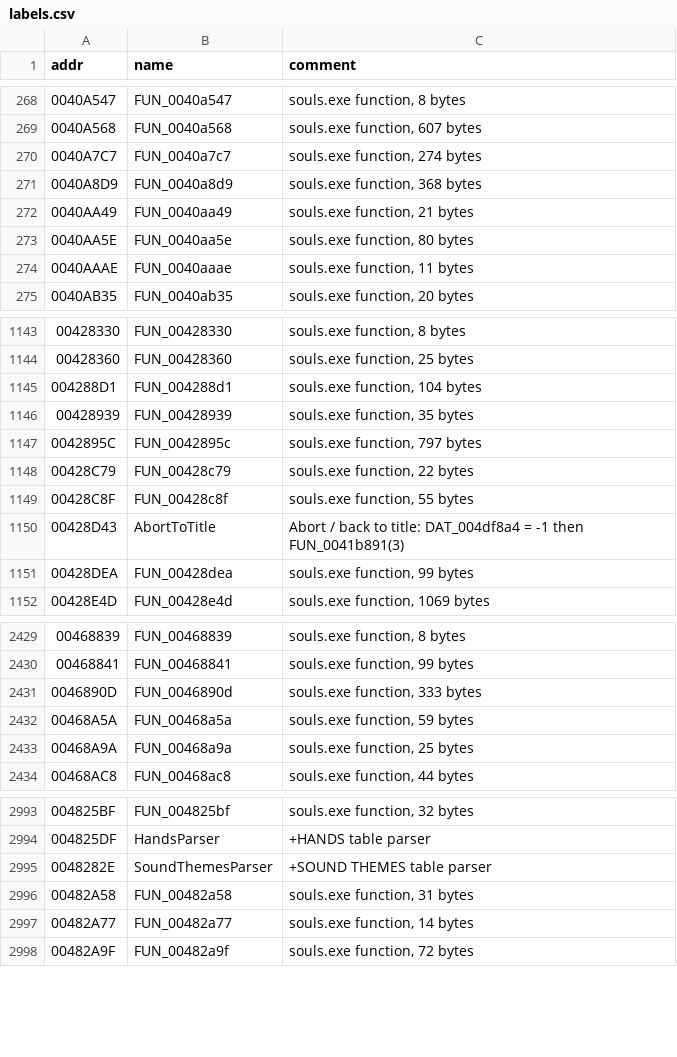
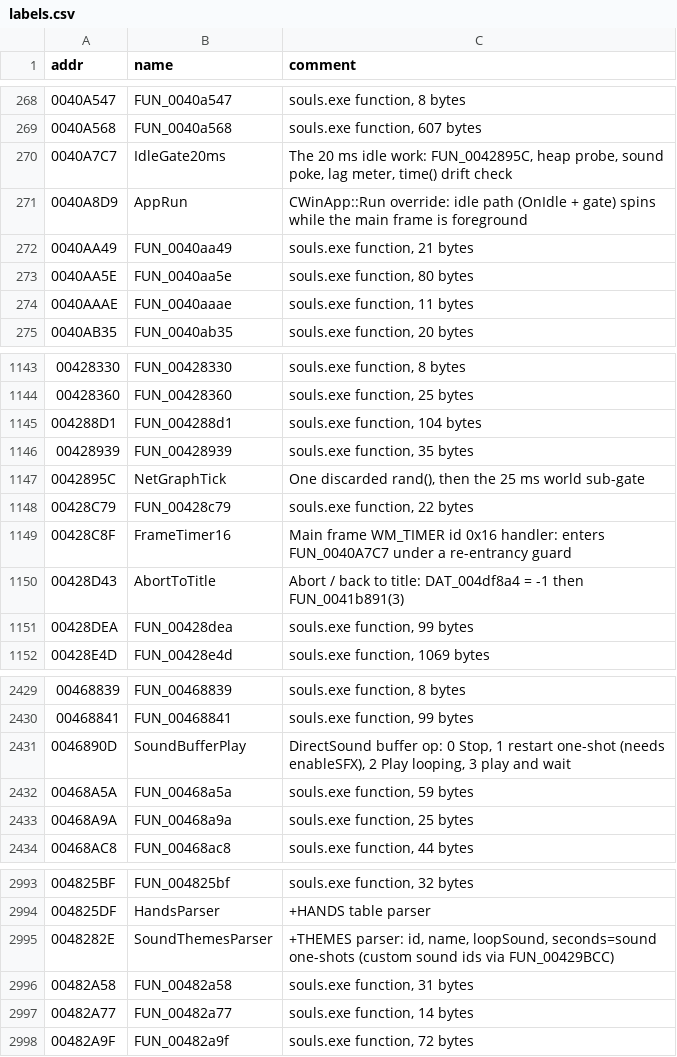
Before and after one commit to daevangelion/well-of-souls, a CSV file: labels.csv, drawn as a sheet; only a part is shown, gaps mark what is left out; the diff covers the shown part only.

```diff
--- a/labels.csv
+++ b/labels.csv
@@ -269,4 +269,4 @@ addr,name,comment
 0040A568,FUN_0040a568,"souls.exe function, 607 bytes"
-0040A7C7,FUN_0040a7c7,"souls.exe function, 274 bytes"
-0040A8D9,FUN_0040a8d9,"souls.exe function, 368 bytes"
+0040A7C7,IdleGate20ms,"The 20 ms idle work: FUN_0042895C, heap probe, sound poke, lag meter, time() drift check"
+0040A8D9,AppRun,CWinApp::Run override: idle path (OnIdle + gate) spins while the main frame is foreground
 0040AA49,FUN_0040aa49,"souls.exe function, 21 bytes"
@@ -1146,5 +1146,5 @@ addr,name,comment
 00428939,FUN_00428939,"souls.exe function, 35 bytes"
-0042895C,FUN_0042895c,"souls.exe function, 797 bytes"
+0042895C,NetGraphTick,"One discarded rand(), then the 25 ms world sub-gate"
 00428C79,FUN_00428c79,"souls.exe function, 22 bytes"
-00428C8F,FUN_00428c8f,"souls.exe function, 55 bytes"
+00428C8F,FrameTimer16,Main frame WM_TIMER id 0x16 handler: enters FUN_0040A7C7 under a re-entrancy guard
 00428D43,AbortToTitle,Abort / back to title: DAT_004df8a4 = -1 then FUN_0041b891(3)
@@ -2430,3 +2430,3 @@ addr,name,comment
 00468841,FUN_00468841,"souls.exe function, 99 bytes"
-0046890D,FUN_0046890d,"souls.exe function, 333 bytes"
+0046890D,SoundBufferPlay,"DirectSound buffer op: 0 Stop, 1 restart one-shot (needs enableSFX), 2 Play looping, 3 play and wait"
 00468A5A,FUN_00468a5a,"souls.exe function, 59 bytes"
@@ -2994,3 +2994,3 @@ addr,name,comment
 004825DF,HandsParser,+HANDS table parser
-0048282E,SoundThemesParser,+SOUND THEMES table parser
+0048282E,SoundThemesParser,"+THEMES parser: id, name, loopSound, seconds=sound one-shots (custom sound ids via FUN_00429BCC)"
 00482A58,FUN_00482a58,"souls.exe function, 31 bytes"
```
Also changed, not shown: 31 edited cells elsewhere in this file, 17 other files.
